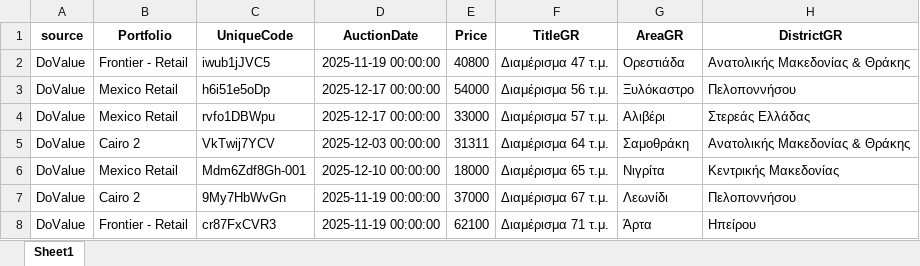
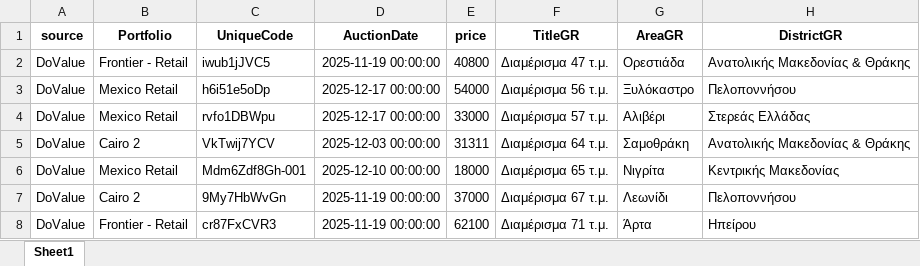
Before and after one commit to mifmif1/RealEstateAI, an Excel workbook: excel_db/all_assets.xlsx, sheet Sheet1, drawn as a sheet; only a part is shown; values as stored, in another font and other column widths than the file's, no borders; the diff names each change by its address in the sheet, - before the commit and + after, or states it on an @@ line.

```diff
--- a/excel_db/all_assets.xlsx (sheet Sheet1)
+++ b/excel_db/all_assets.xlsx (sheet Sheet1)
-E1: Price
+E1: price
```
Also changed, not shown: 1 other file.
